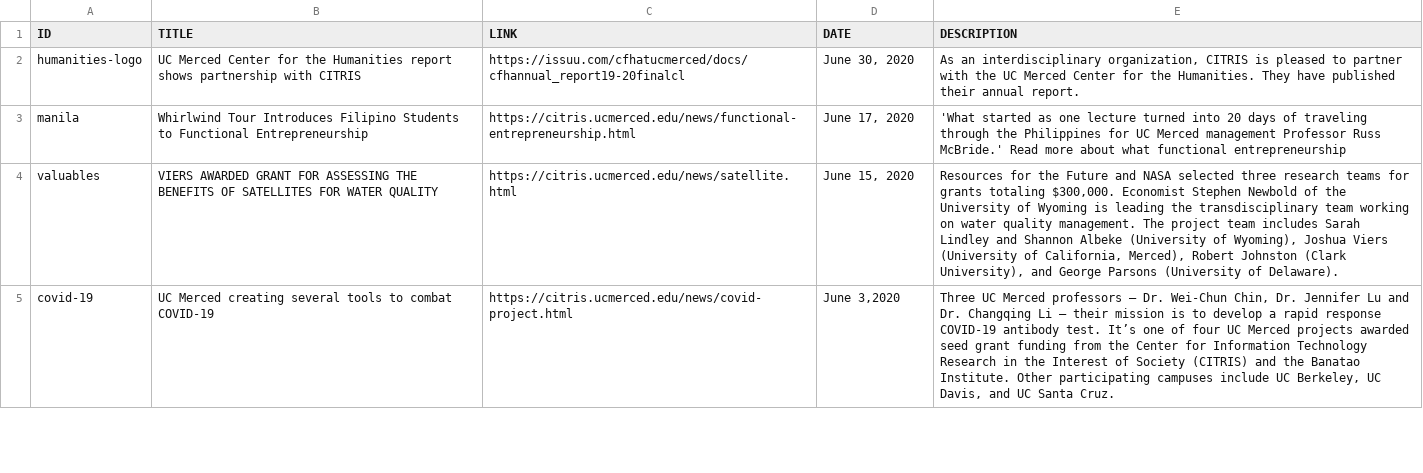
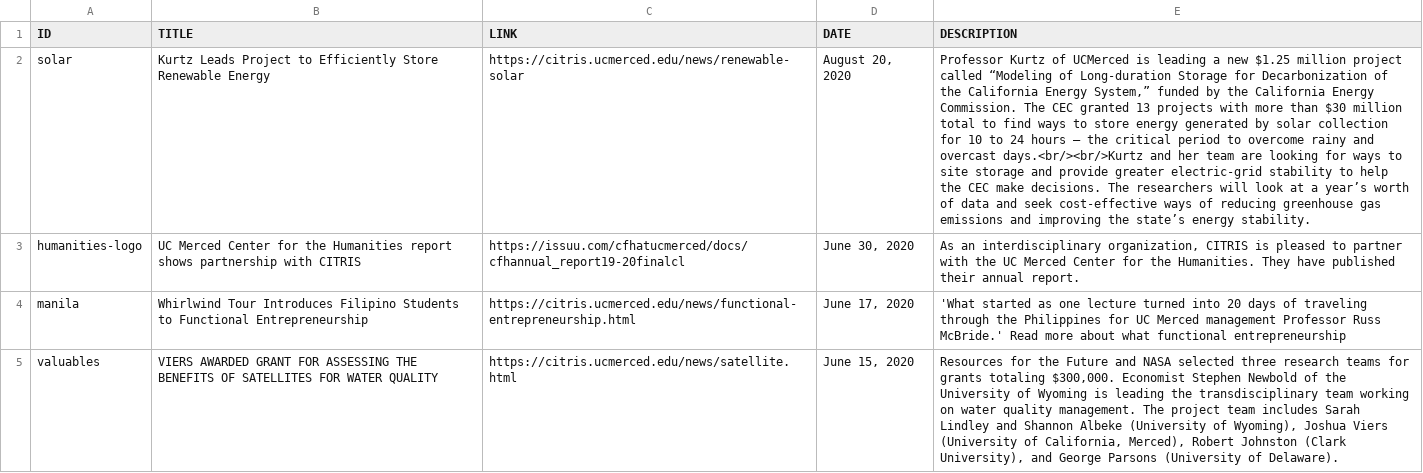
Before and after one commit to citris-ucmerced/citris, a CSV file: news.csv, drawn as a sheet; only a part is shown; the shorter side is filled out with more unchanged rows; the diff names each change by its address in the sheet, - before the commit and + after, or states it on an @@ line.

Commit message:
Add: Kurtz news

```diff
--- a/news.csv
+++ b/news.csv
+row 2: solar | Kurtz Leads Project to Efficiently Store Renewable Energy | https://citris.ucmerced.edu/news/renewable-solar | August 20, 2020 | Professor Kurtz of UCMerced is leading a new $1.25 million project called “Modeling of Long-duration Storage for Decarbonization of the California Energy System,” funded by the California Energy Commission. The CEC granted 13 projects with more than $30 million total to find ways to store energy generated by solar collection for 10 to 24 hours — the critical period to overcome rainy and overcast days.<br/><br/>Kurtz and her team are looking for ways to site storage and provide greater electric-grid stability to help the CEC make decisions. The researchers will look at a year’s worth of data and seek cost-effective ways of reducing greenhouse gas emissions and improving the state’s energy stability.
```
Also changed, not shown: 2 other files.
